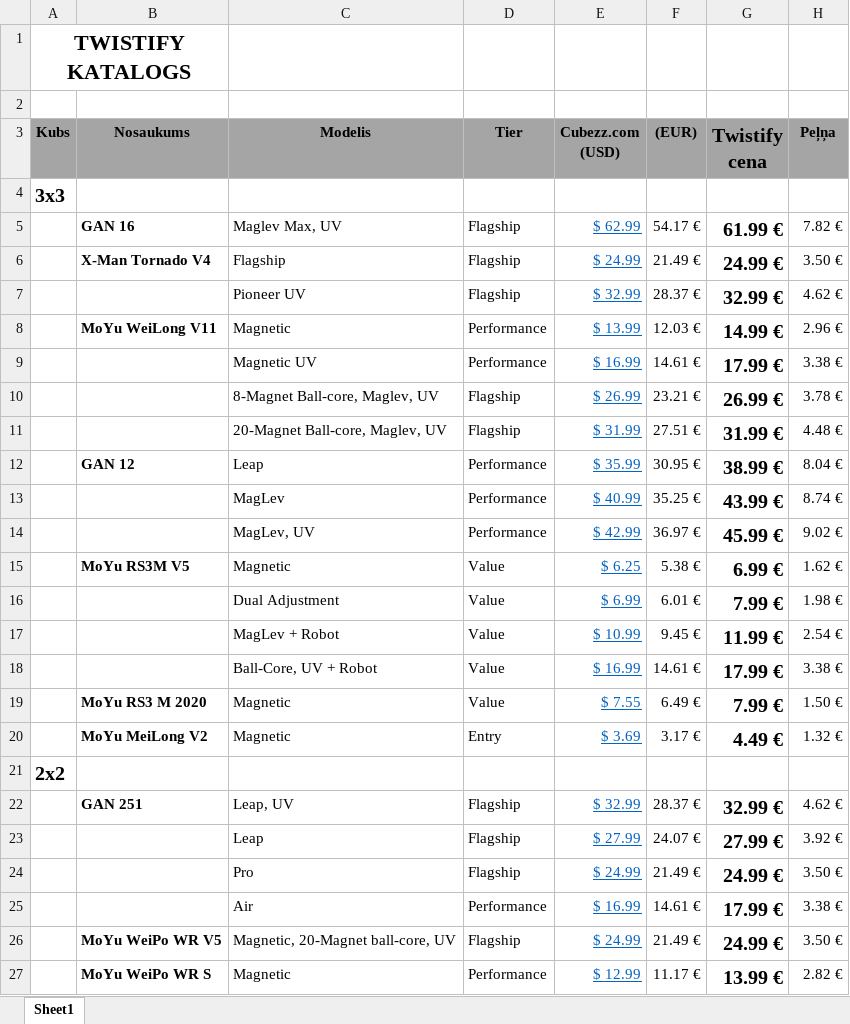
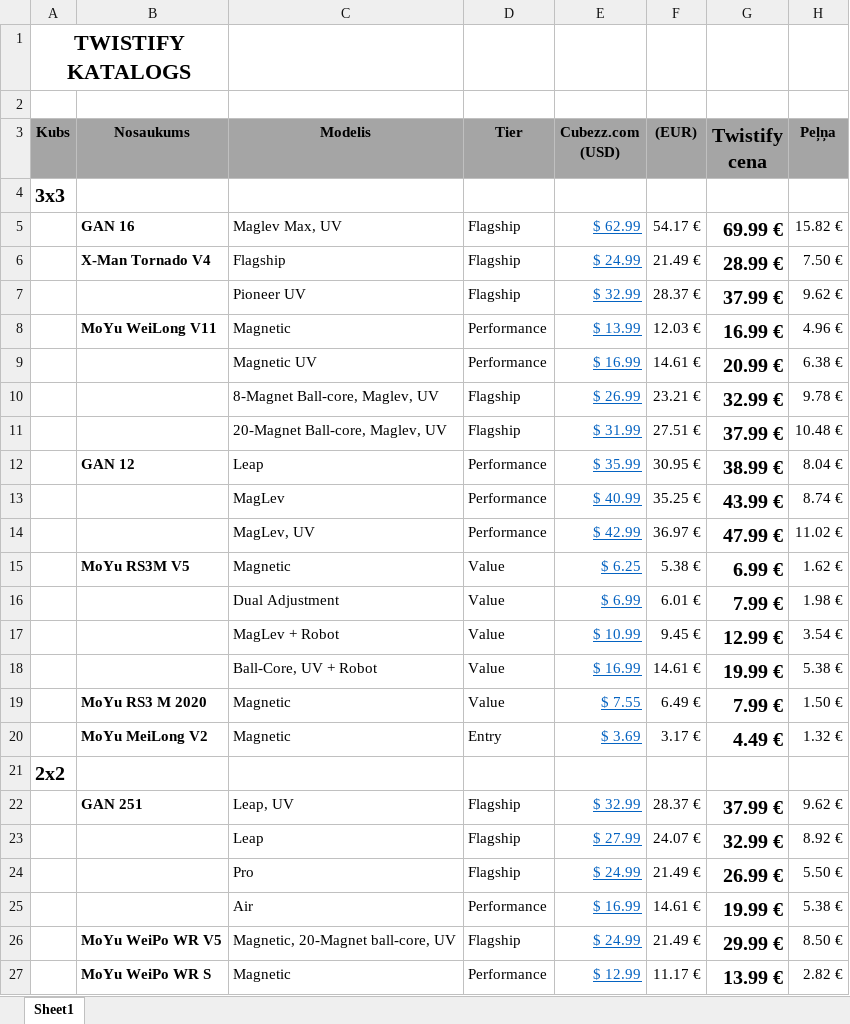
Before and after one commit to GeoStoreLV/Twsitify, an Excel workbook: FULL.xlsx, sheet Sheet1, drawn as a sheet; only a part is shown; values as stored, in another font and other column widths than the file's, no borders; conditional formats not drawn; the diff covers the shown part only; the diff names each change by its address in the sheet, - before the commit and + after, or states it on an @@ line.

```diff
--- a/FULL.xlsx (sheet Sheet1)
+++ b/FULL.xlsx (sheet Sheet1)
-G5 (Twistify cena): 61.99 €
+G5 (Twistify cena): 69.99 €
-H5 (Peļņa): 7.82 €
+H5 (Peļņa): 15.82 €
-G6 (Twistify cena): 24.99 €
+G6 (Twistify cena): 28.99 €
-H6 (Peļņa): 3.50 €
+H6 (Peļņa): 7.50 €
-G7 (Twistify cena): 32.99 €
+G7 (Twistify cena): 37.99 €
-H7 (Peļņa): 4.62 €
+H7 (Peļņa): 9.62 €
-G8 (Twistify cena): 14.99 €
+G8 (Twistify cena): 16.99 €
-H8 (Peļņa): 2.96 €
+H8 (Peļņa): 4.96 €
-G9 (Twistify cena): 17.99 €
+G9 (Twistify cena): 20.99 €
-H9 (Peļņa): 3.38 €
+H9 (Peļņa): 6.38 €
-G10 (Twistify cena): 26.99 €
+G10 (Twistify cena): 32.99 €
-H10 (Peļņa): 3.78 €
+H10 (Peļņa): 9.78 €
-G11 (Twistify cena): 31.99 €
+G11 (Twistify cena): 37.99 €
-H11 (Peļņa): 4.48 €
+H11 (Peļņa): 10.48 €
-G14 (Twistify cena): 45.99 €
+G14 (Twistify cena): 47.99 €
-H14 (Peļņa): 9.02 €
+H14 (Peļņa): 11.02 €
-G17 (Twistify cena): 11.99 €
+G17 (Twistify cena): 12.99 €
-H17 (Peļņa): 2.54 €
+H17 (Peļņa): 3.54 €
-G18 (Twistify cena): 17.99 €
+G18 (Twistify cena): 19.99 €
-H18 (Peļņa): 3.38 €
+H18 (Peļņa): 5.38 €
-G22 (Twistify cena): 32.99 €
+G22 (Twistify cena): 37.99 €
-H22 (Peļņa): 4.62 €
+H22 (Peļņa): 9.62 €
-G23 (Twistify cena): 27.99 €
+G23 (Twistify cena): 32.99 €
-H23 (Peļņa): 3.92 €
+H23 (Peļņa): 8.92 €
-G24 (Twistify cena): 24.99 €
+G24 (Twistify cena): 26.99 €
-H24 (Peļņa): 3.50 €
+H24 (Peļņa): 5.50 €
-G25 (Twistify cena): 17.99 €
+G25 (Twistify cena): 19.99 €
-H25 (Peļņa): 3.38 €
+H25 (Peļņa): 5.38 €
-G26 (Twistify cena): 24.99 €
+G26 (Twistify cena): 29.99 €
-H26 (Peļņa): 3.50 €
+H26 (Peļņa): 8.50 €
```
Also changed, not shown: 23 edited cells elsewhere in this sheet, 6 other files.
